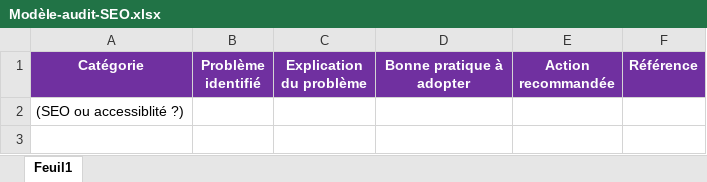
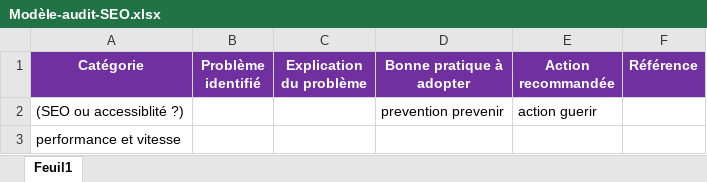
Before and after one commit to AnnaelleEMERY/AnnaelleEmery_4_04072021, an Excel workbook: Modèle-audit-SEO.xlsx, sheet Feuil1, drawn as a sheet; values as stored, in another font and other column widths than the file's, no borders; addresses are those after the commit; the diff names each change by its address in the sheet, - before the commit and + after, or states it on an @@ line.

```diff
--- a/Modèle-audit-SEO.xlsx (sheet Feuil1)
+++ b/Modèle-audit-SEO.xlsx (sheet Feuil1)
+row 2: (SEO ou accessiblité ?) |  |  | prevention prevenir | action guerir
-A3 (Catégorie): (SEO ou accessiblité ?)
+A3 (Catégorie): performance et vitesse
```
Also changed, not shown: 28 other files.
